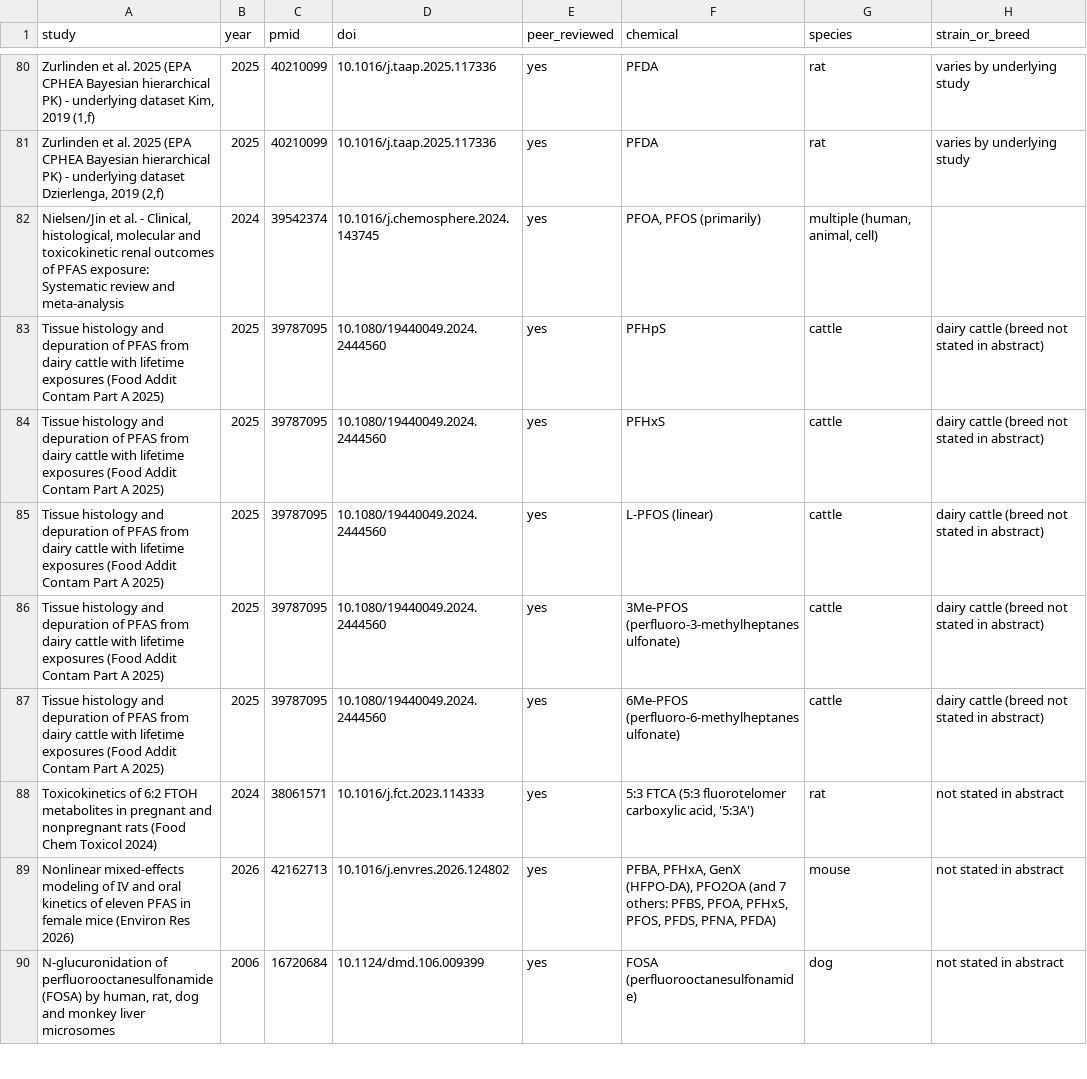
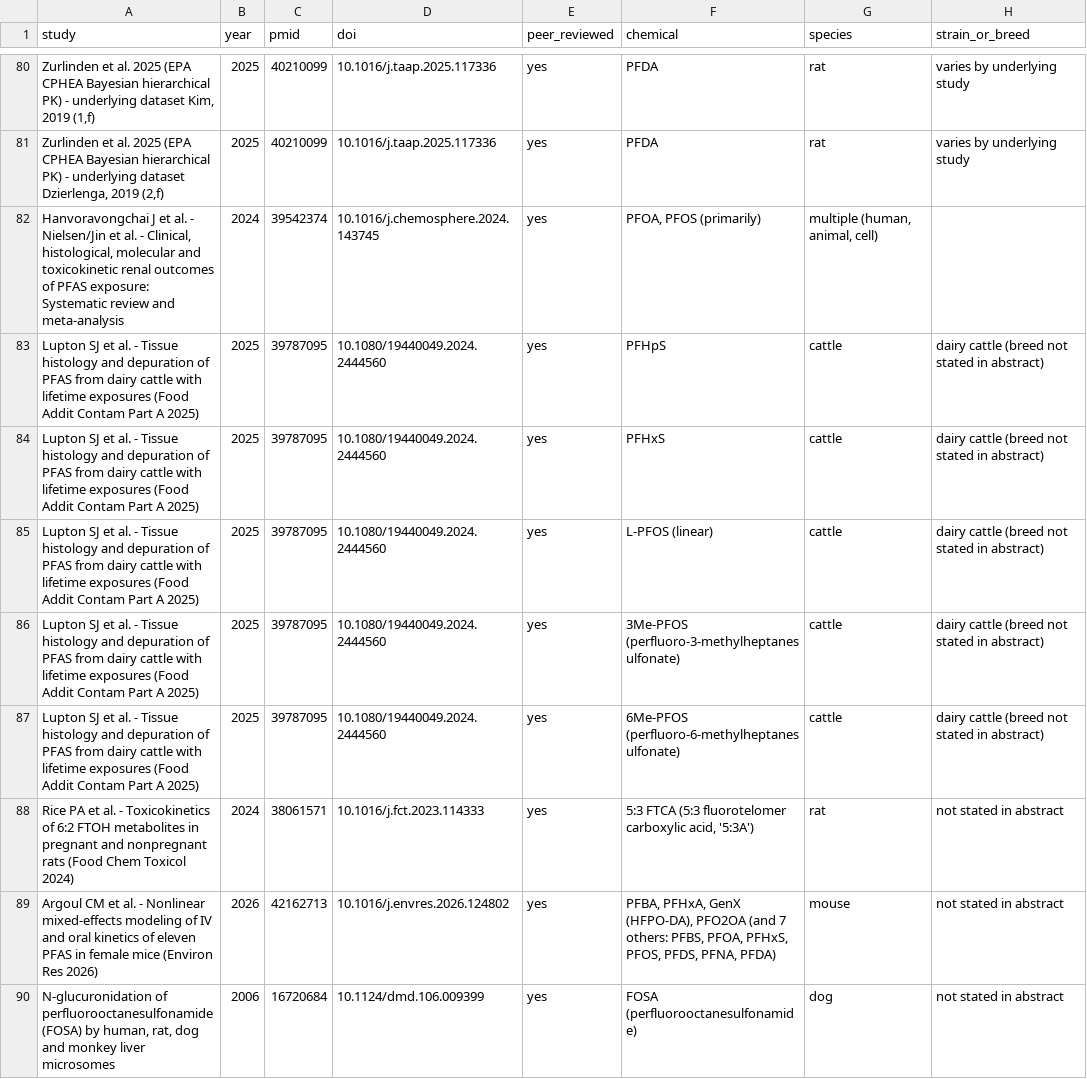
Before and after one commit to sdey17/chiu__2022_rerun, a CSV file: pfas_tk_review/db/final_sweep.csv, drawn as a sheet; only a part is shown, gaps mark what is left out; the diff covers the shown part only; the diff names each change by its address in the sheet, - before the commit and + after, or states it on an @@ line.

```diff
--- a/pfas_tk_review/db/final_sweep.csv
+++ b/pfas_tk_review/db/final_sweep.csv
-A82 (study): Nielsen/Jin et…
+A82 (study): Hanvoravongchai J et al. - Nielsen/Jin et…
-A83:A87 (study): Tissue histology…
+A83:A87 (study): Lupton SJ et al. - Tissue histology…
-A88 (study): Toxicokinetics of…
+A88 (study): Rice PA et al. - Toxicokinetics of…
-A89 (study): Nonlinear mixed-effects…
+A89 (study): Argoul CM et al. - Nonlinear mixed-effects…
```
Also changed, not shown: 19 edited cells elsewhere in this file, 1 other file.
